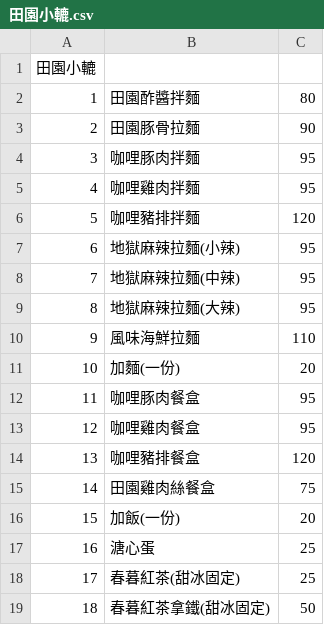
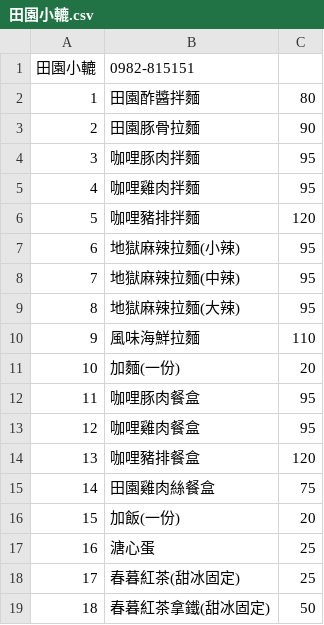
Before and after one commit to chih-kang-huang/nca-linebot, a CSV file: data/restaurant/田園小轆.csv, drawn as a sheet.

```diff
--- a/data/restaurant/田園小轆.csv
+++ b/data/restaurant/田園小轆.csv
@@ -1,2 +1,2 @@
-田園小轆,,
+田園小轆,0982-815151,
 1,田園酢醬拌麵,80
```
Also changed, not shown: data/beverage/烏弄.csv, data/restaurant/甲一.csv, 1 other file.
